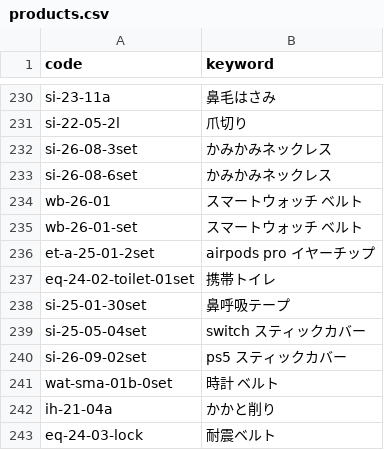
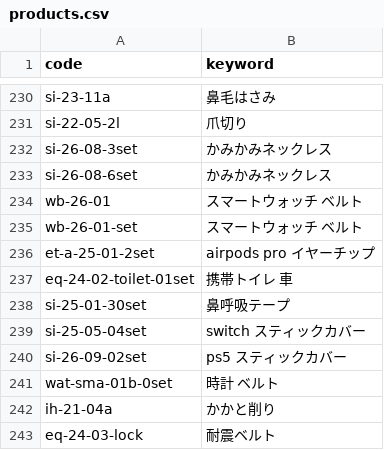
Before and after one commit to kaiyoshida0318/ycheck, a CSV file: data/products.csv, drawn as a sheet; only a part is shown, gaps mark what is left out.

Commit message:
Update products.csv

```diff
--- a/data/products.csv
+++ b/data/products.csv
@@ -236,3 +236,3 @@ wb-26-01-set,スマートウォッチ　ベルト
 et-a-25-01-2set,airpods pro イヤーチップ
-eq-24-02-toilet-01set,携帯トイレ
+eq-24-02-toilet-01set,携帯トイレ 車
 si-25-01-30set,鼻呼吸テープ
```
